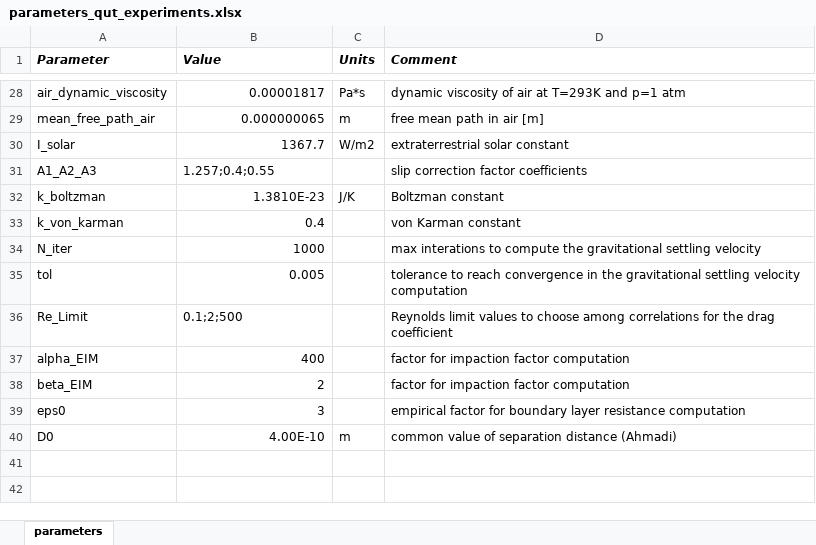
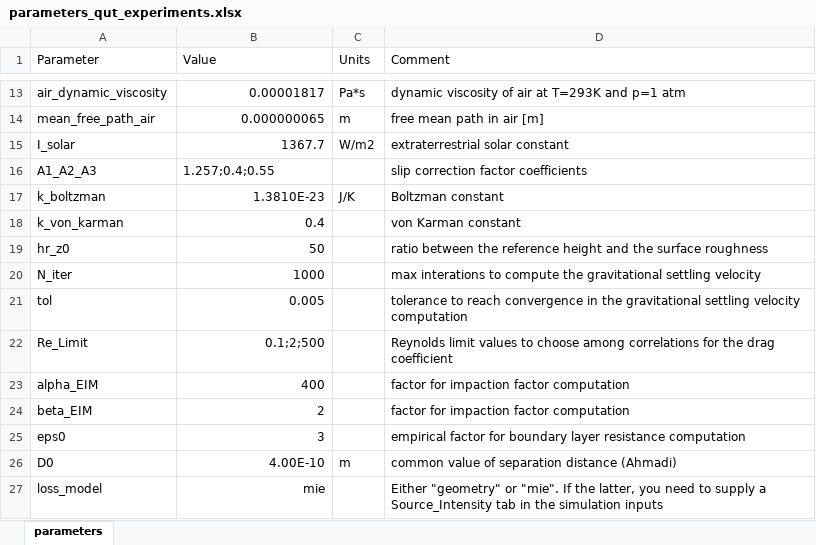
Before and after one commit to cholette/HelioSoil, an Excel workbook: data/public/qut_experiments/parameters_qut_experiments.xlsx, sheet parameters, drawn as a sheet; only a part is shown, gaps mark what is left out; values as stored, in another font and other column widths than the file's, no borders; addresses are those after the commit; the diff covers the shown part only; the diff names each change by its address in the sheet, - before the commit and + after, or states it on an @@ line.

```diff
--- a/data/public/qut_experiments/parameters_qut_experiments.xlsx (sheet parameters)
+++ b/data/public/qut_experiments/parameters_qut_experiments.xlsx (sheet parameters)
@@ A1:D1 bold: on → off, italic: on → off @@
@@ row 7 moved to row 19: hr_z0 @@
-B22 alignment: left
+B22 alignment: right
+row 27: loss_model | mie |  | Either "geometry" or "mie". If the latter, you need to supply a Source_Intensity tab in the simulation inputs
```
Also changed, not shown: 14 removed rows, 1 moved row and 1 edited cell elsewhere in this sheet, data/public/parameters.xlsx, data/public/qut_experiments/experiment_20170807_20170811_cinque.xlsx, 13 other files.
